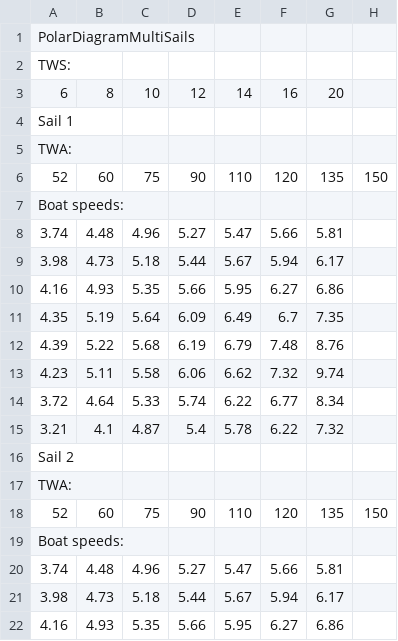
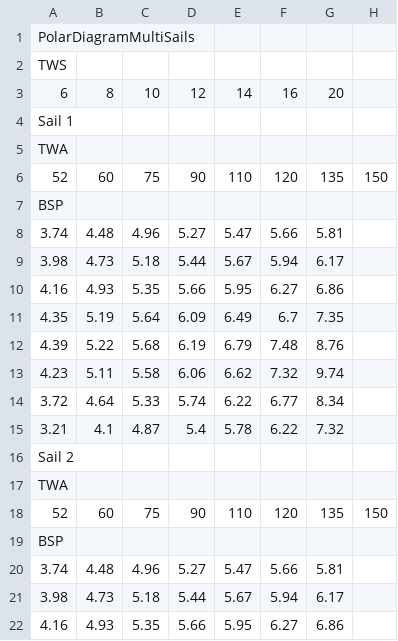
Before and after one commit to hrosailing/hrosailing, a CSV file: examples/csv-format-examples/multisails_hro_format_example.csv, drawn as a sheet; only a part is shown.

Commit message:
fixed __from_csv__ and changed .csv format to detect delimiter

```diff
--- a/examples/csv-format-examples/multisails_hro_format_example.csv
+++ b/examples/csv-format-examples/multisails_hro_format_example.csv
@@ -1,8 +1,8 @@
 PolarDiagramMultiSails
-TWS:
+TWS
 6,8,10,12,14,16,20
 Sail 1
-TWA:
+TWA
 52,60,75,90,110,120,135,150
-Boat speeds:
+BSP
 3.74,4.48,4.96,5.27,5.47,5.66,5.81
@@ -16,5 +16,5 @@ Boat speeds:
 Sail 2
-TWA:
+TWA
 52,60,75,90,110,120,135,150
-Boat speeds:
+BSP
 3.74,4.48,4.96,5.27,5.47,5.66,5.81
```
Also changed, not shown: 1 other file.
